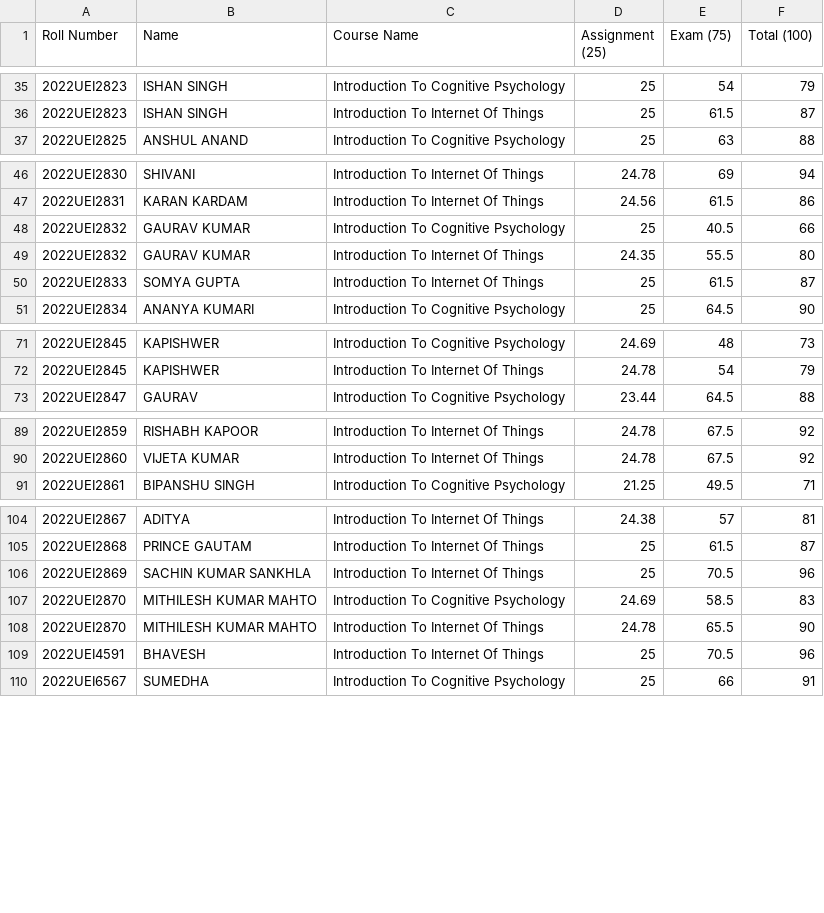
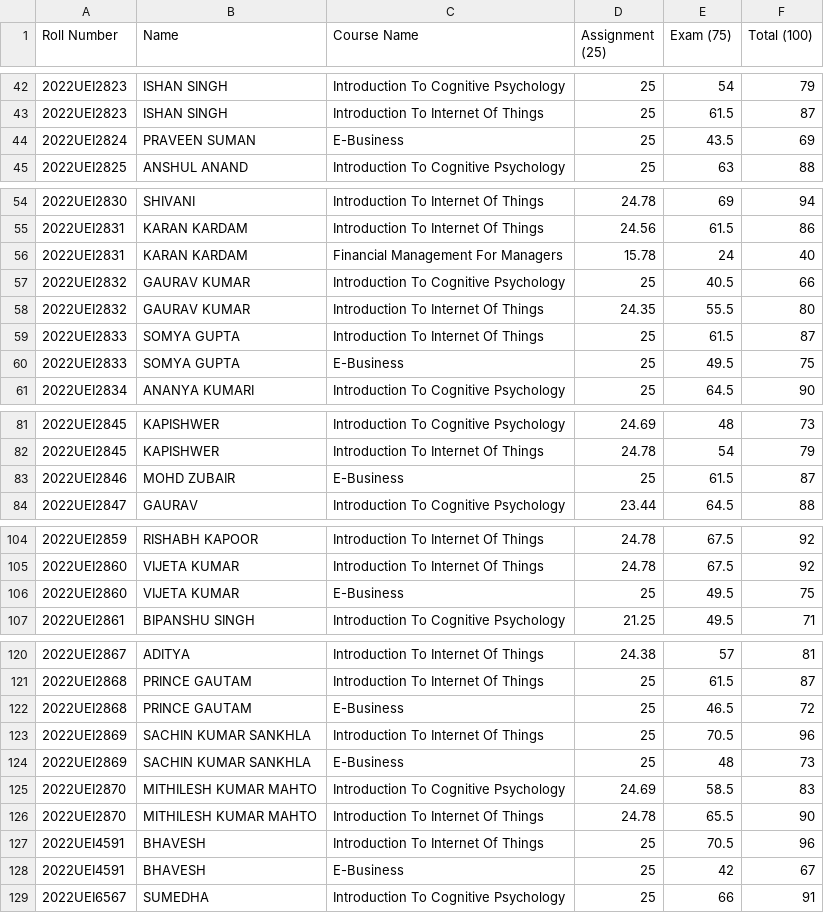
Before and after one commit to h-sharda/Marks, a CSV file: Results-Sem-6.csv, drawn as a sheet; only a part is shown, gaps mark what is left out; the diff covers the shown part only.

```diff
--- a/Results-Sem-6.csv
+++ b/Results-Sem-6.csv
@@ -36,2 +43,3 @@ Roll Number,Name,Course Name,Assignment (25),Exam (75),Total (100)
 2022UEI2823,ISHAN SINGH,Introduction To Internet Of Things,25,61.5,87
+2022UEI2824,PRAVEEN SUMAN,E-Business,25,43.5,69
 2022UEI2825,ANSHUL ANAND,Introduction To Cognitive Psychology,25,63,88
@@ -47,2 +55,3 @@ Roll Number,Name,Course Name,Assignment (25),Exam (75),Total (100)
 2022UEI2831,KARAN KARDAM,Introduction To Internet Of Things,24.56,61.5,86
+2022UEI2831,KARAN KARDAM,Financial Management For Managers,15.78,24,40
 2022UEI2832,GAURAV KUMAR,Introduction To Cognitive Psychology,25,40.5,66
@@ -50,2 +59,3 @@ Roll Number,Name,Course Name,Assignment (25),Exam (75),Total (100)
 2022UEI2833,SOMYA GUPTA,Introduction To Internet Of Things,25,61.5,87
+2022UEI2833,SOMYA GUPTA,E-Business,25,49.5,75
 2022UEI2834,ANANYA KUMARI,Introduction To Cognitive Psychology,25,64.5,90
@@ -72,2 +82,3 @@ Roll Number,Name,Course Name,Assignment (25),Exam (75),Total (100)
 2022UEI2845,KAPISHWER,Introduction To Internet Of Things,24.78,54,79
+2022UEI2846,MOHD ZUBAIR,E-Business,25,61.5,87
 2022UEI2847,GAURAV,Introduction To Cognitive Psychology,23.44,64.5,88
@@ -90,2 +105,3 @@ Roll Number,Name,Course Name,Assignment (25),Exam (75),Total (100)
 2022UEI2860,VIJETA KUMAR,Introduction To Internet Of Things,24.78,67.5,92
+2022UEI2860,VIJETA KUMAR,E-Business,25,49.5,75
 2022UEI2861,BIPANSHU SINGH,Introduction To Cognitive Psychology,21.25,49.5,71
@@ -105,3 +121,5 @@ Roll Number,Name,Course Name,Assignment (25),Exam (75),Total (100)
 2022UEI2868,PRINCE GAUTAM,Introduction To Internet Of Things,25,61.5,87
+2022UEI2868,PRINCE GAUTAM,E-Business,25,46.5,72
 2022UEI2869,SACHIN KUMAR SANKHLA,Introduction To Internet Of Things,25,70.5,96
+2022UEI2869,SACHIN KUMAR SANKHLA,E-Business,25,48,73
 2022UEI2870,MITHILESH KUMAR MAHTO,Introduction To Cognitive Psychology,24.69,58.5,83
@@ -109,2 +127,3 @@ Roll Number,Name,Course Name,Assignment (25),Exam (75),Total (100)
 2022UEI4591,BHAVESH,Introduction To Internet Of Things,25,70.5,96
+2022UEI4591,BHAVESH,E-Business,25,42,67
 2022UEI6567,SUMEDHA,Introduction To Cognitive Psychology,25,66,91
```
Also changed, not shown: 11 added rows elsewhere in this file, 1 other file.
